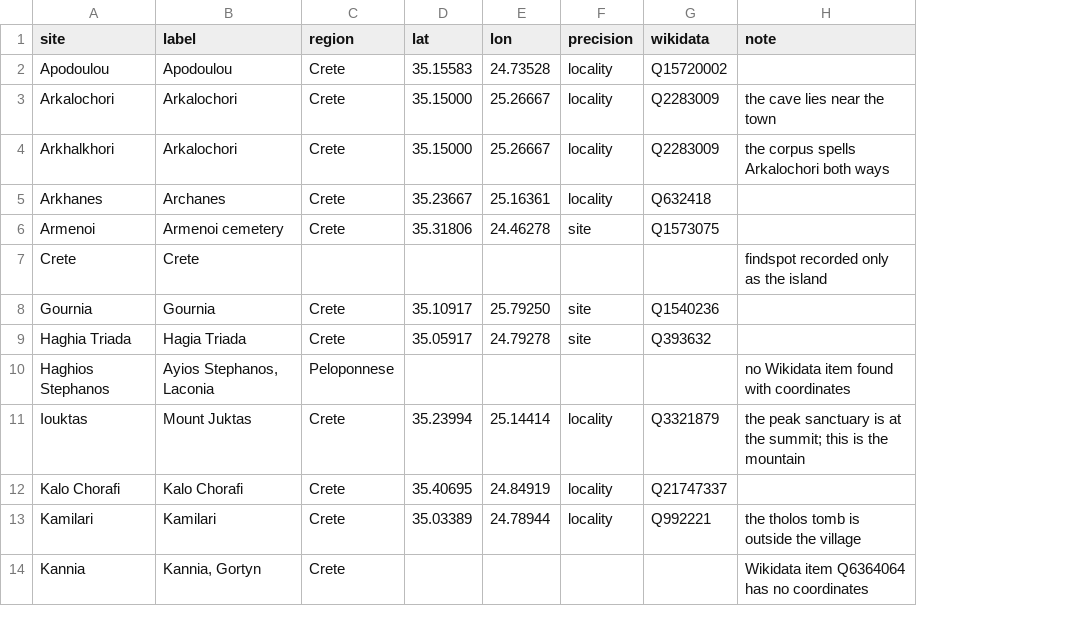
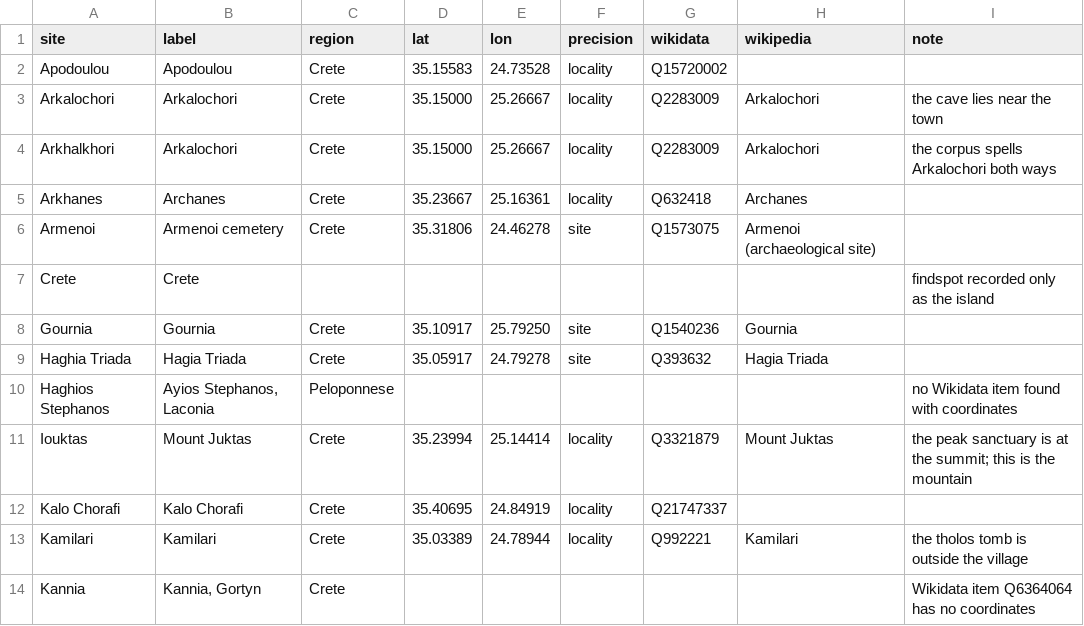
Before and after one commit to AndrewKL/ArianaLinearAProject, a CSV file: data/sites.csv, drawn as a sheet; only a part is shown; the diff names each change by its address in the sheet, - before the commit and + after, or states it on an @@ line.

```diff
--- a/data/sites.csv
+++ b/data/sites.csv
+column H (wikipedia), rows 3-13: Arkalochori | Arkalochori | Archanes | Armenoi (archaeological site) |  | Gournia | Hagia Triada |  | Mount Juktas |  | Kamilari
```
Also changed, not shown: 8 other files.
